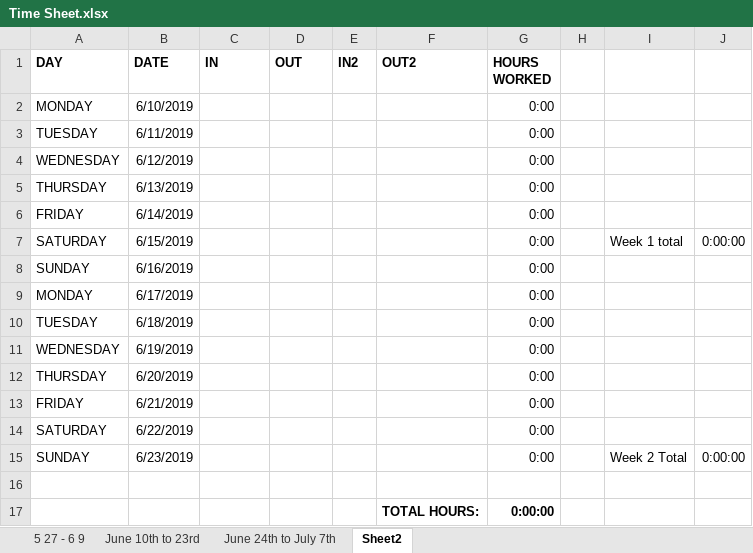
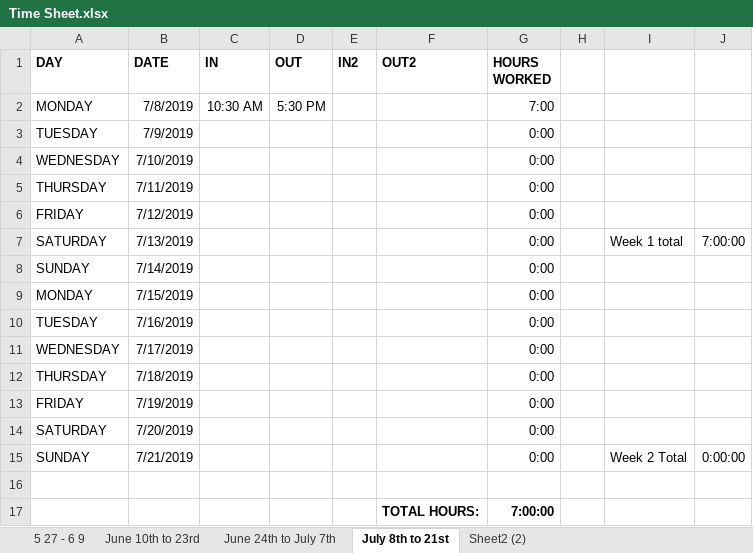
Before and after one commit to meicholtz/scrabble, an Excel workbook: Work Tracking/Time Sheet.xlsx, sheet July 8th to 21st, drawn as a sheet; values as stored, in another font and other column widths than the file's, no borders; table styles not drawn; removed rows and columns are numbered as before the commit, all else as after; the diff names each change by its address in the sheet, - before the commit and + after, or states it on an @@ line.

```diff
--- a/Work Tracking/Time Sheet.xlsx (sheet July 8th to 21st)
+++ b/Work Tracking/Time Sheet.xlsx (sheet July 8th to 21st)
-sheet tab: Sheet2
+sheet tab: July 8th to 21st
+sheet tab: Sheet2 (2)
-row 2: MONDAY | 6/10/2019 |  |  |  |  | 0:00
+row 2: MONDAY | 7/8/2019 | 10:30 AM | 5:30 PM |  |  | 7:00
-B3 (DATE): 6/11/2019
+B3 (DATE): 7/9/2019
-B4 (DATE): 6/12/2019
+B4 (DATE): 7/10/2019
-B5 (DATE): 6/13/2019
+B5 (DATE): 7/11/2019
-B6 (DATE): 6/14/2019
+B6 (DATE): 7/12/2019
-B7 (DATE): 6/15/2019
+B7 (DATE): 7/13/2019
-J7: 0:00:00
+J7: 7:00:00
-B8 (DATE): 6/16/2019
+B8 (DATE): 7/14/2019
-B9 (DATE): 6/17/2019
+B9 (DATE): 7/15/2019
-B10 (DATE): 6/18/2019
+B10 (DATE): 7/16/2019
-B11 (DATE): 6/19/2019
+B11 (DATE): 7/17/2019
-B12 (DATE): 6/20/2019
+B12 (DATE): 7/18/2019
-B13 (DATE): 6/21/2019
+B13 (DATE): 7/19/2019
-B14 (DATE): 6/22/2019
+B14 (DATE): 7/20/2019
-B15 (DATE): 6/23/2019
+B15 (DATE): 7/21/2019
-G17 (HOURS WORKED): 0:00:00
+G17 (HOURS WORKED): 7:00:00
```
Also changed, not shown: 2 other files.
